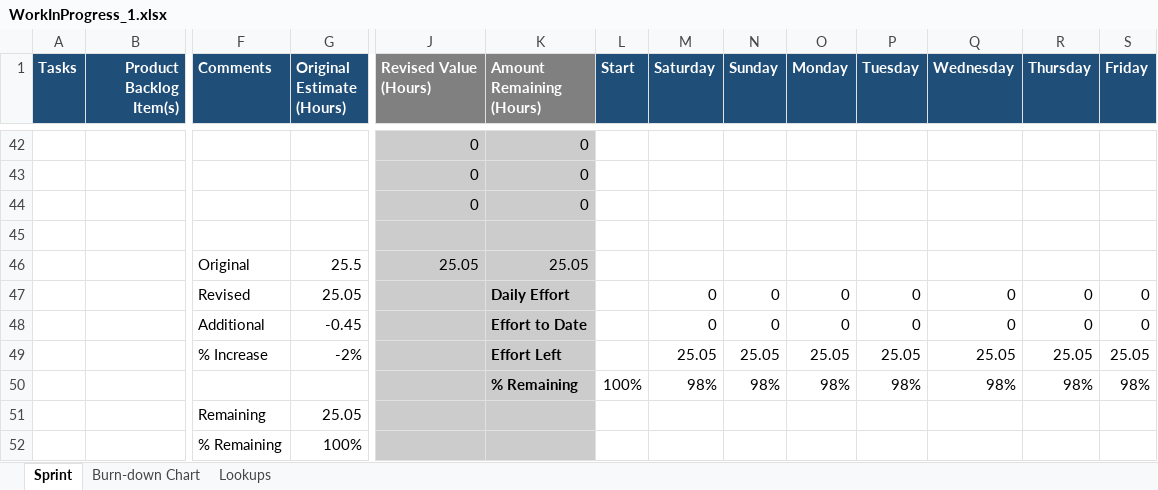
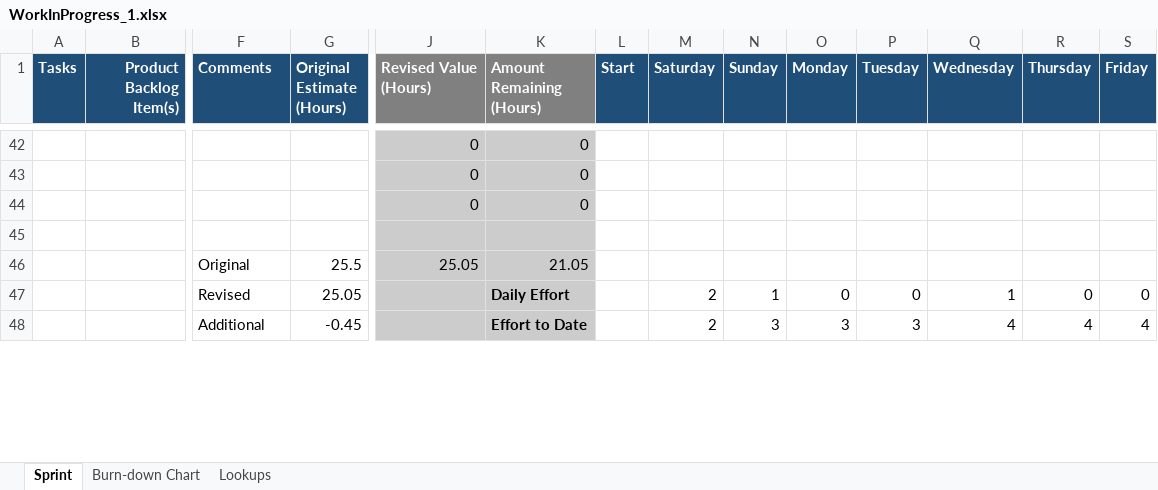
Before and after one commit to rydrman/ReactiveSpace, an Excel workbook: Docs/00_SCRUM_Files/01_Milestone1/WorkInProgress_1/WorkInProgress_1.xlsx, sheet Sprint, drawn as a sheet; only a part is shown, gaps mark what is left out; values as stored, in another font and other column widths than the file's, no borders; conditional formats not drawn; removed rows and columns are numbered as before the commit, all else as after; rows hold the shown columns only; the diff covers the shown part only; the diff names each change by its address in the sheet, - before the commit and + after, or states it on an @@ line.

Commit message:
Added hours per day of week
Added hours per day of week into sprint sheet

```diff
--- a/Docs/00_SCRUM_Files/01_Milestone1/WorkInProgress_1/WorkInProgress_1.xlsx (sheet Sprint)
+++ b/Docs/00_SCRUM_Files/01_Milestone1/WorkInProgress_1/WorkInProgress_1.xlsx (sheet Sprint)
-K46 (Amount Remaining (Hours)): 25.05
+K46 (Amount Remaining (Hours)): 21.05
-M47 (Saturday): 0
+M47 (Saturday): 2
-N47 (Sunday): 0
+N47 (Sunday): 1
-Q47 (Wednesday): 0
+Q47 (Wednesday): 1
-row 48:  |  | Additional | -0.45 |  | Effort to Date |  | 0 | 0 | 0 | 0 | 0 | 0 | 0
-row 49:  |  | % Increase | -2% |  | Effort Left |  | 25.05 | 25.05 | 25.05 | 25.05 | 25.05 | 25.05 | 25.05
-row 50:  |  |  |  |  | % Remaining | 100% | 98% | 98% | 98% | 98% | 98% | 98% | 98%
-row 51:  |  | Remaining | 25.05
-row 52:  |  | % Remaining | 100%
+row 48:  |  | Additional | -0.45 |  | Effort to Date |  | 2 | 3 | 3 | 3 | 4 | 4 | 4
```
Also changed, not shown: 4 added rows and 13 edited cells elsewhere in this sheet, charts or pictures.
